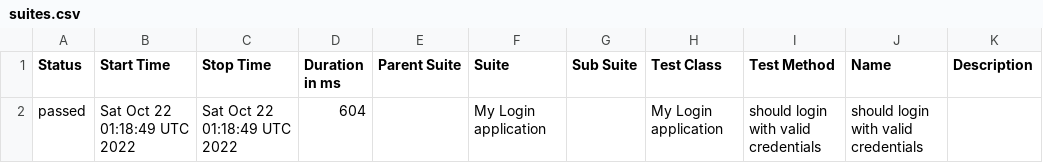
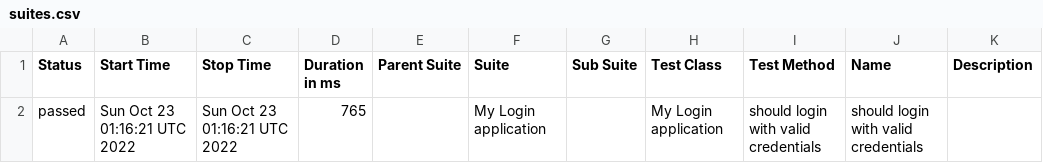
Before and after one commit to nanlabs/automation-seed, a CSV file: docs/data/suites.csv, drawn as a sheet.

```diff
--- a/docs/data/suites.csv
+++ b/docs/data/suites.csv
@@ -1,2 +1,2 @@
 "Status","Start Time","Stop Time","Duration in ms","Parent Suite","Suite","Sub Suite","Test Class","Test Method","Name","Description"
-"passed","Sat Oct 22 01:18:49 UTC 2022","Sat Oct 22 01:18:49 UTC 2022","604","","My Login application","","My Login application","should login with valid credentials","should login with valid credentials",""
+"passed","Sun Oct 23 01:16:21 UTC 2022","Sun Oct 23 01:16:21 UTC 2022","765","","My Login application","","My Login application","should login with valid credentials","should login with valid credentials",""
```
Also changed, not shown: 36 other files.
